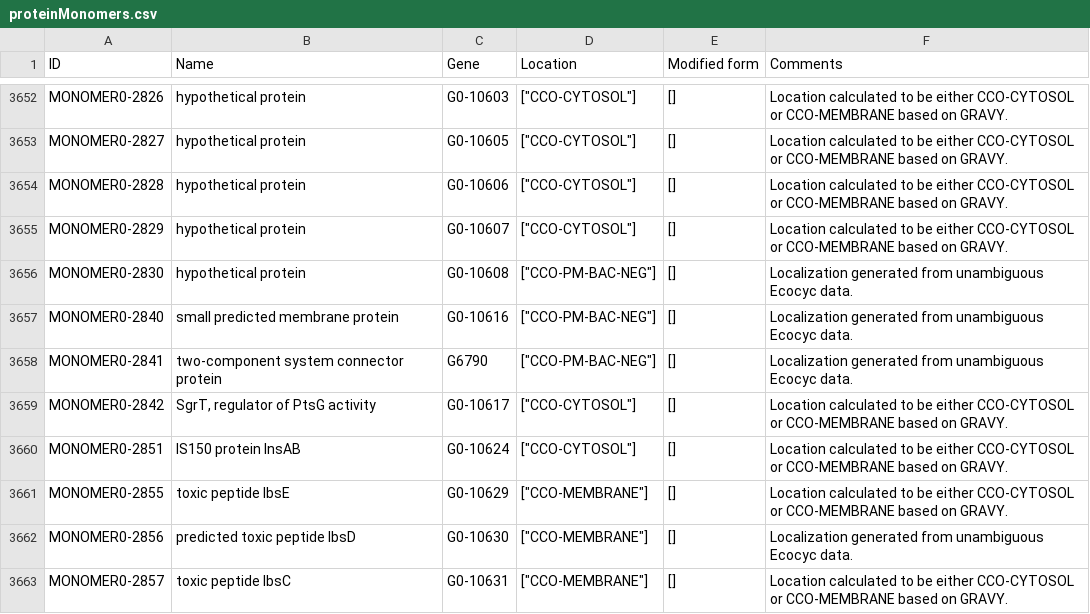
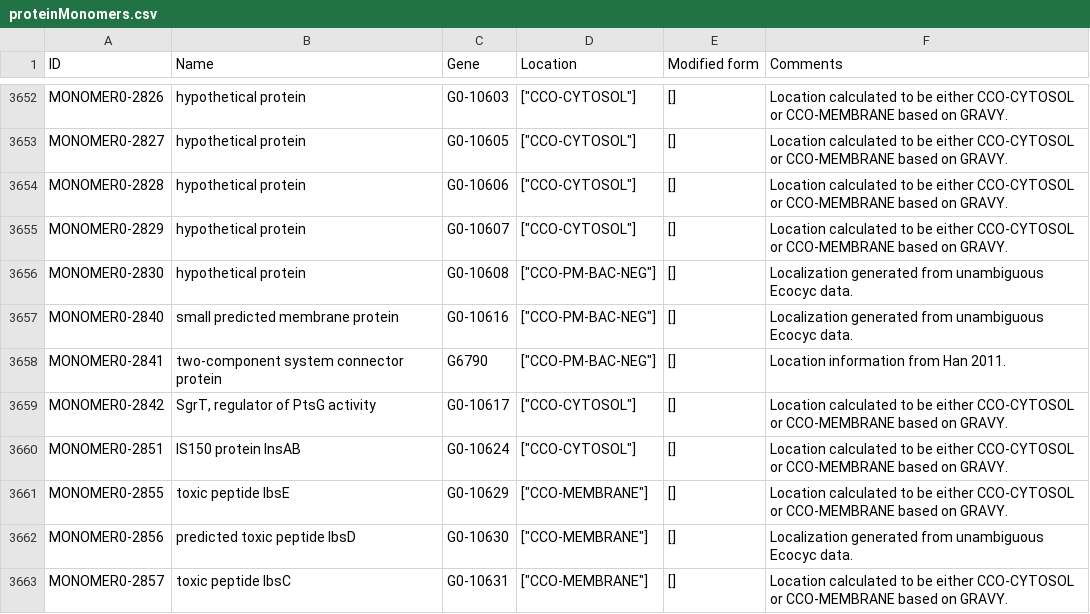
Before and after one commit to CovertLab/WholeCellEcoliRelease, a CSV file: data/parsed/proteinMonomers.csv, drawn as a sheet; only a part is shown, gaps mark what is left out; the diff covers the shown part only.

Commit message:
Changes to synDict caused more gene names to be found when looking for locations.

```diff
--- a/data/parsed/proteinMonomers.csv
+++ b/data/parsed/proteinMonomers.csv
@@ -7313,4 +7313,4 @@ MONOMER0-2840	small predicted membrane protein	G0-10616	"[""CCO-PM-BAC-NEG""]"	[
 "
-MONOMER0-2841	two-component system connector protein	G6790	"[""CCO-PM-BAC-NEG""]"	[]	"Localization generated from unambiguous Ecocyc data.
-"
+MONOMER0-2841	two-component system connector protein	G6790	"[""CCO-PM-BAC-NEG""]"	[]	"Location information from Han 2011.
+"
 MONOMER0-2842	SgrT, regulator of PtsG activity	G0-10617	"[""CCO-CYTOSOL""]"	[]	"Location calculated to be either CCO-CYTOSOL or CCO-MEMBRANE based on GRAVY.
```
Also changed, not shown: 23 edited cells elsewhere in this file.
